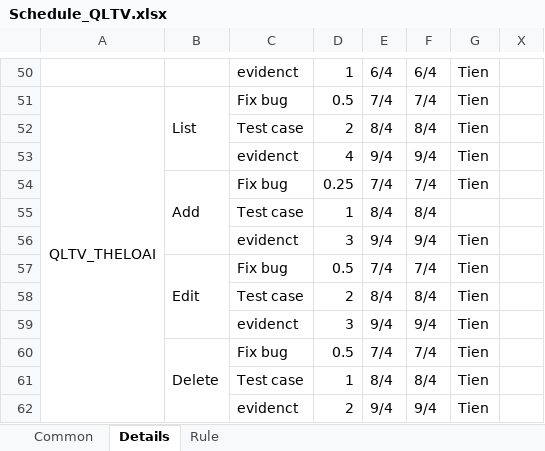
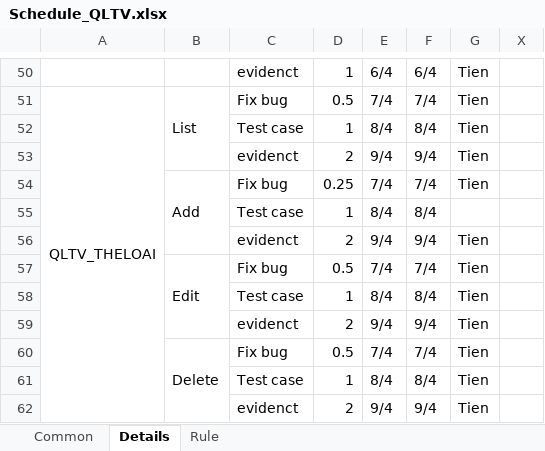
Before and after one commit to hoangtien103/qltv, an Excel workbook: document/Schedule_QLTV.xlsx, sheet Details, drawn as a sheet; only a part is shown, gaps mark what is left out; values as stored, in another font and other column widths than the file's, no borders; the diff names each change by its address in the sheet, - before the commit and + after, or states it on an @@ line.

Commit message:
bổ sung

```diff
--- a/document/Schedule_QLTV.xlsx (sheet Details)
+++ b/document/Schedule_QLTV.xlsx (sheet Details)
-D52: 2
+D52: 1
-D53: 4
+D53: 2
-D56: 3
+D56: 2
-D58: 2
+D58: 1
-D59: 3
+D59: 2
```
Also changed, not shown: sheet Common.
